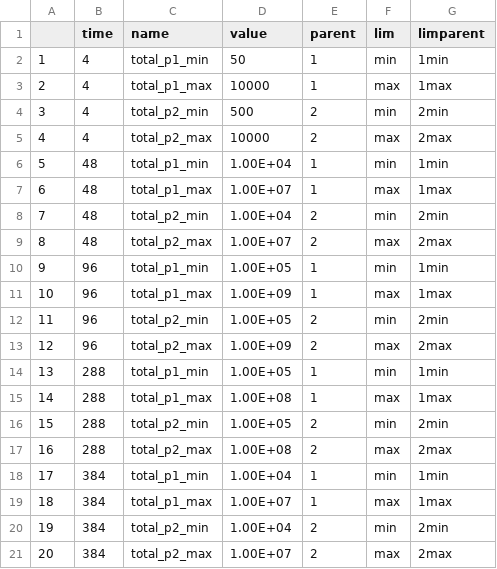
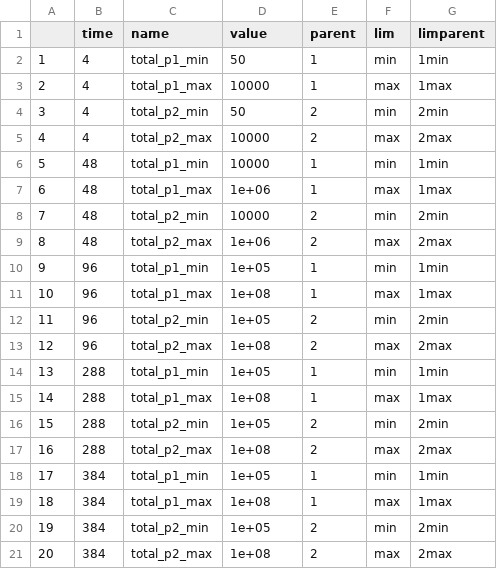
Before and after one commit to gwenknight/piglet_transfer_rates, a CSV file: data/totals_bug.csv, drawn as a sheet; the diff names each change by its address in the sheet, - before the commit and + after, or states it on an @@ line.

```diff
--- a/data/totals_bug.csv
+++ b/data/totals_bug.csv
-D4 (value): 500
+D4 (value): 50
-D6 (value): 1.00E+04
+D6 (value): 10000
-D7 (value): 1.00E+07
+D7 (value): 1e+06
-D8 (value): 1.00E+04
+D8 (value): 10000
-D9 (value): 1.00E+07
+D9 (value): 1e+06
-D10 (value): 1.00E+05
+D10 (value): 1e+05
-D11 (value): 1.00E+09
+D11 (value): 1e+08
-D12 (value): 1.00E+05
+D12 (value): 1e+05
-D13 (value): 1.00E+09
+D13 (value): 1e+08
-D14 (value): 1.00E+05
+D14 (value): 1e+05
-D15 (value): 1.00E+08
+D15 (value): 1e+08
-D16 (value): 1.00E+05
+D16 (value): 1e+05
-D17 (value): 1.00E+08
+D17 (value): 1e+08
-D18 (value): 1.00E+04
+D18 (value): 1e+05
-D19 (value): 1.00E+07
+D19 (value): 1e+08
-D20 (value): 1.00E+04
+D20 (value): 1e+05
-D21 (value): 1.00E+07
+D21 (value): 1e+08
```
Also changed, not shown: 7 other files.
